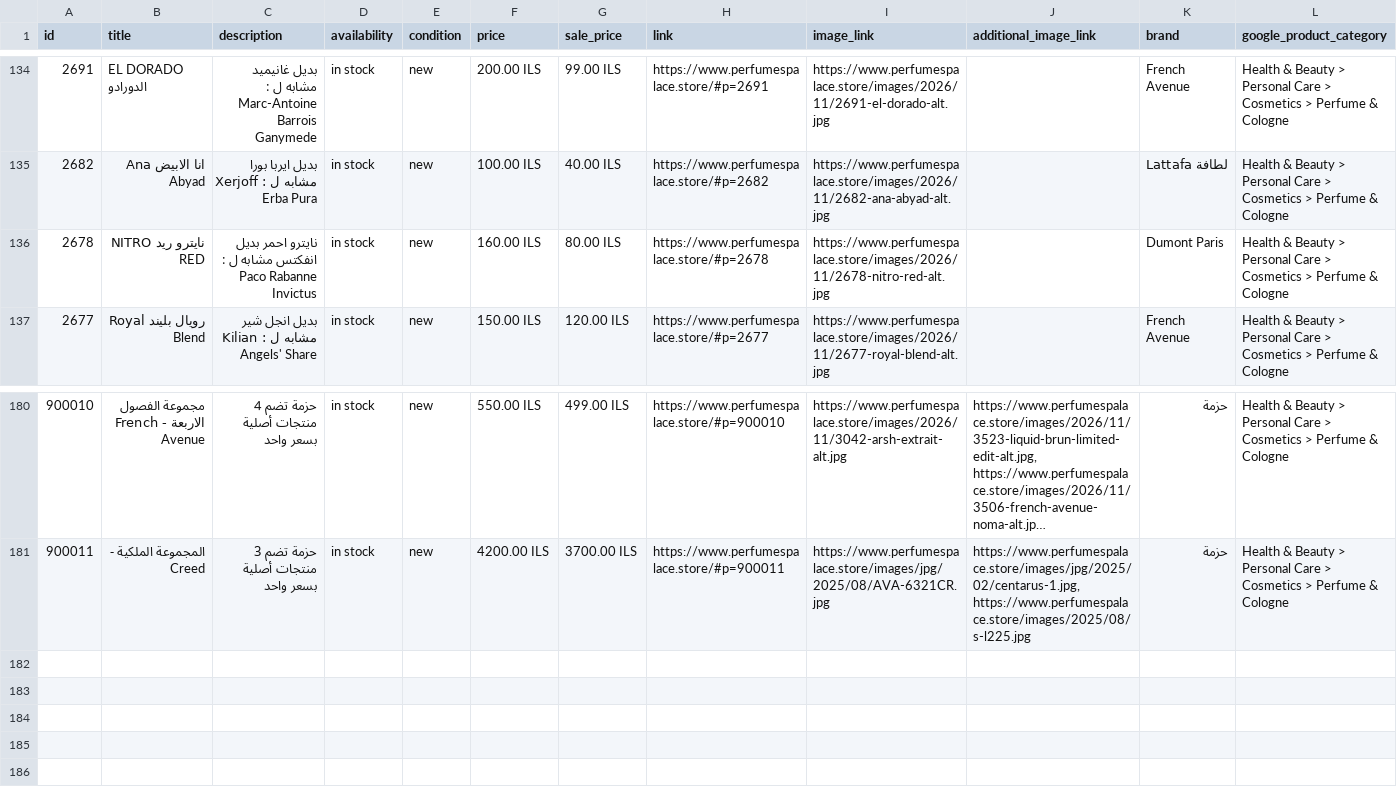
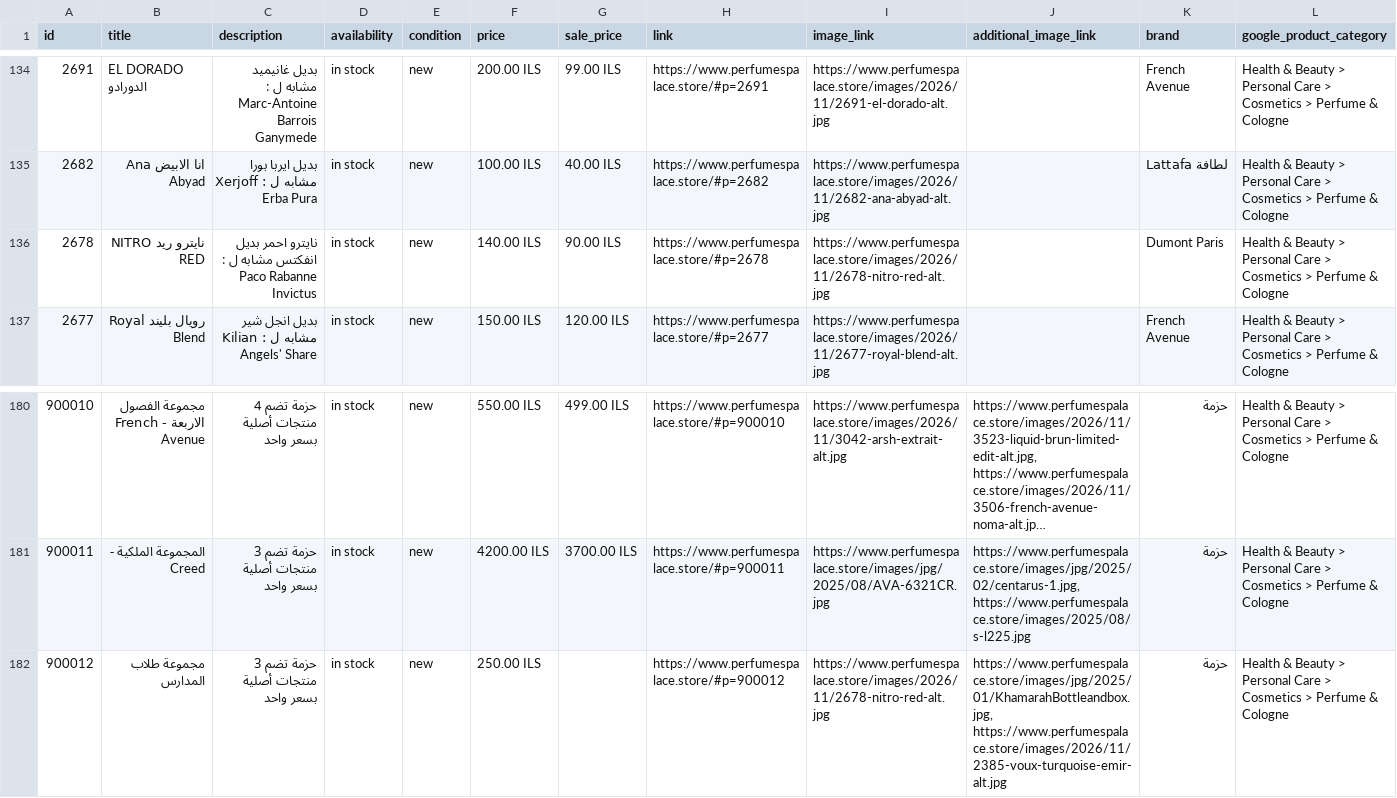
Before and after one commit to blabadi/perfumespalace-store, a CSV file: feed.csv, drawn as a sheet; only a part is shown, gaps mark what is left out; long unchanged cells end in ….

Commit message:
Update 2 product(s) from the admin page
- new bundle: مجموعة طلاب المدارس (3 items)
- نايترو ريد NITRO RED (price: 80.0 -> 90.0; original price: 160.0 -> 140.0)

```diff
--- a/feed.csv
+++ b/feed.csv
@@ -135,3 +135,3 @@ id,title,description,availability,condition,price,sale_price,link,image_link,add
 2682,انا الابيض Ana Abyad,بديل ايربا بورا مشابه ل : Xerjoff Erba Pura,in stock,new,100.00 ILS,40.00 ILS,https://www.perfumespalace.store/#p=2682,https://www.perfumespalace.store/images/2026/11/2682-ana-abyad-alt.jpg,,لطافة Lattafa,Health & Beauty > Personal Care > Cosmetics > Perfume & Cologne
-2678,نايترو ريد NITRO RED,نايترو احمر بديل انفكتس مشابه ل : Paco Rabanne Invictus,in stock,new,160.00 ILS,80.00 ILS,https://www.perfumespalace.store/#p=2678,https://www.perfumespalace.store/images/2026/11/2678-nitro-red-alt.jpg,,Dumont Paris,Health & Beauty > Personal Care > Cosmetics > Perfume & Cologne
+2678,نايترو ريد NITRO RED,نايترو احمر بديل انفكتس مشابه ل : Paco Rabanne Invictus,in stock,new,140.00 ILS,90.00 ILS,https://www.perfumespalace.store/#p=2678,https://www.perfumespalace.store/images/2026/11/2678-nitro-red-alt.jpg,,Dumont Paris,Health & Beauty > Personal Care > Cosmetics > Perfume & Cologne
 2677,رويال بليند Royal Blend,بديل انجل شير مشابه ل : Kilian Angels' Share,in stock,new,150.00 ILS,120.00 ILS,https://www.perfumespalace.store/#p=2677,https://www.perfumespalace.store/images/2026/11/2677-royal-blend-alt.jpg,,French Avenue,Health & Beauty > Personal Care > Cosmetics > Perfume & Cologne
@@ -181 +181,2 @@ id,title,description,availability,condition,price,sale_price,link,image_link,add
 900011,المجموعة الملكية - Creed,حزمة تضم 3 منتجات أصلية بسعر واحد,in stock,new,4200.00 ILS,3700.00 ILS,https://www.perfumespalace.store/#p=900011,https://www.perfumespalace.store/images/jpg/2025/08/AVA-6321CR.jpg,"https://www.perfumespalace.store/images/jpg/2025/02/centarus-1.jpg, https://www.perfumespalace.store/images/2025/08/s-l225.jpg",حزمة,Health & Beauty > Personal Care > Cosmetics > Perfume & Cologne
+900012,مجموعة طلاب المدارس,حزمة تضم 3 منتجات أصلية بسعر واحد,in stock,new,250.00 ILS,,https://www.perfumespalace.store/#p=900012,https://www.perfumespalace.store/images/2026/11/2678-nitro-red-alt.jpg,"https://www.perfumespalace.store/images/jpg/2025/01/KhamarahBottleandbox.jpg, https://www.perfumespalace.store/images/2026/11/2385-voux-turquoise-emir-alt.jpg",حزمة,Health & Beauty > Personal Care > Cosmetics > Perfume & Cologne
```
Also changed, not shown: 3 other files.
